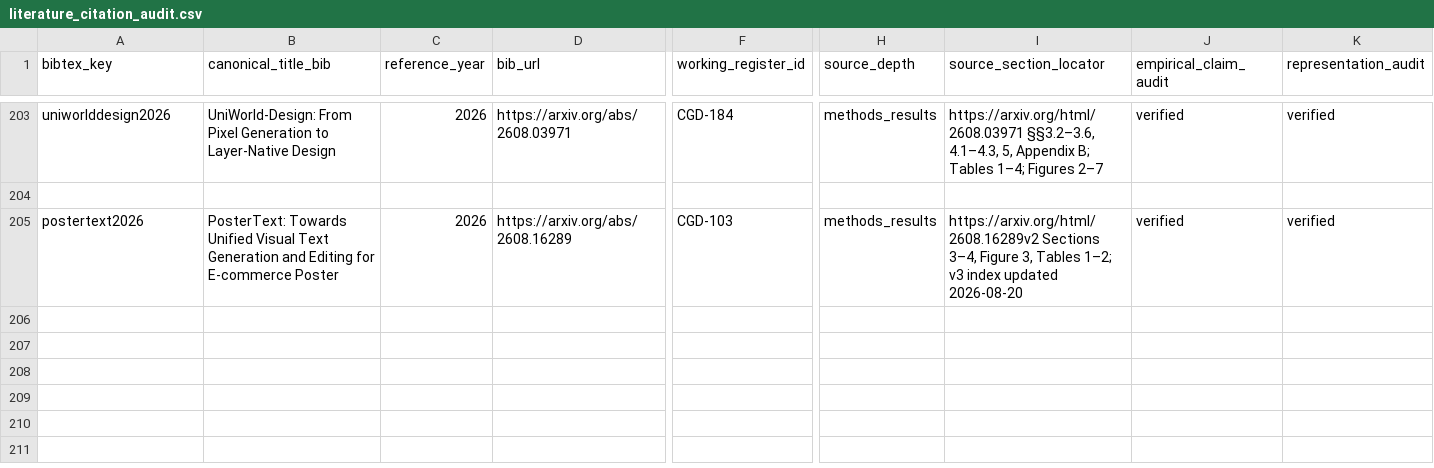
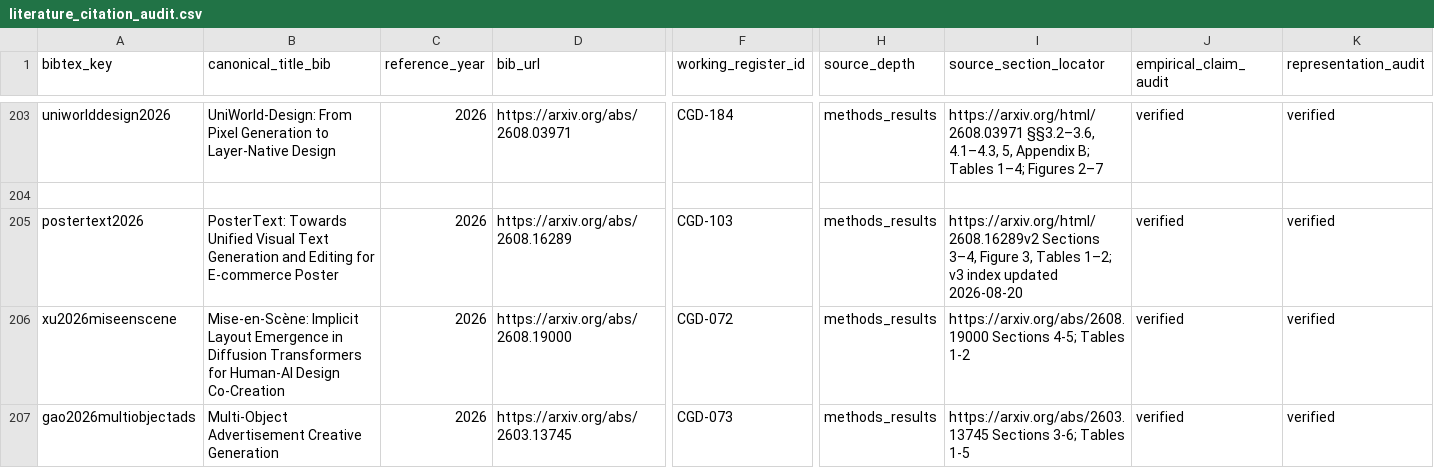
Before and after one commit to creative-graphic-design/awesome-creative-graphic-design-generation, a CSV file: paper/literature_citation_audit.csv, drawn as a sheet; only a part is shown, gaps mark what is left out; rows hold the shown columns only; the diff names each change by its address in the sheet, - before the commit and + after, or states it on an @@ line.

Commit message:
paper: align named systems and citation evidence audit with source-reviewed studies

```diff
--- a/paper/literature_citation_audit.csv
+++ b/paper/literature_citation_audit.csv
+row 206: xu2026miseenscene | Mise-en-Scène: Implicit Layout Emergence in Diffusion Transformers for Human-AI Design Co-Creation | 2026 | https://arxiv.org/abs/2608.19000 | CGD-072 | methods_results | https://arxiv.org/abs/2608.19000 Sections 4-5; Tables 1-2 | verified | verified
+row 207: gao2026multiobjectads | Multi-Object Advertisement Creative Generation | 2026 | https://arxiv.org/abs/2603.13745 | CGD-073 | methods_results | https://arxiv.org/abs/2603.13745 Sections 3-6; Tables 1-5 | verified | verified
```
